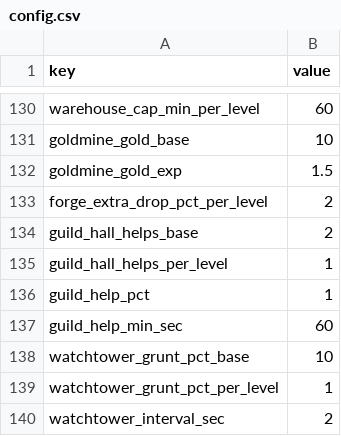
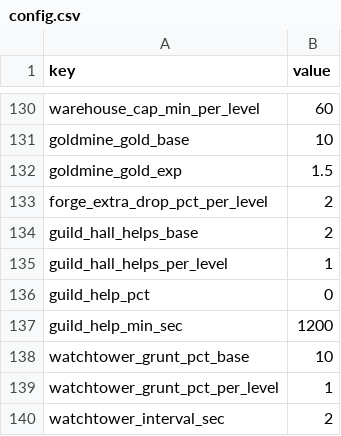
Before and after one commit to ILSEONG/CastleRPG, a CSV file: data/config.csv, drawn as a sheet; only a part is shown, gaps mark what is left out.

```diff
--- a/data/config.csv
+++ b/data/config.csv
@@ -135,4 +135,4 @@ guild_hall_helps_base,2
 guild_hall_helps_per_level,1
-guild_help_pct,1
-guild_help_min_sec,60
+guild_help_pct,0
+guild_help_min_sec,1200
 watchtower_grunt_pct_base,10
```
Also changed, not shown: data/texts.csv, 3 other files.
